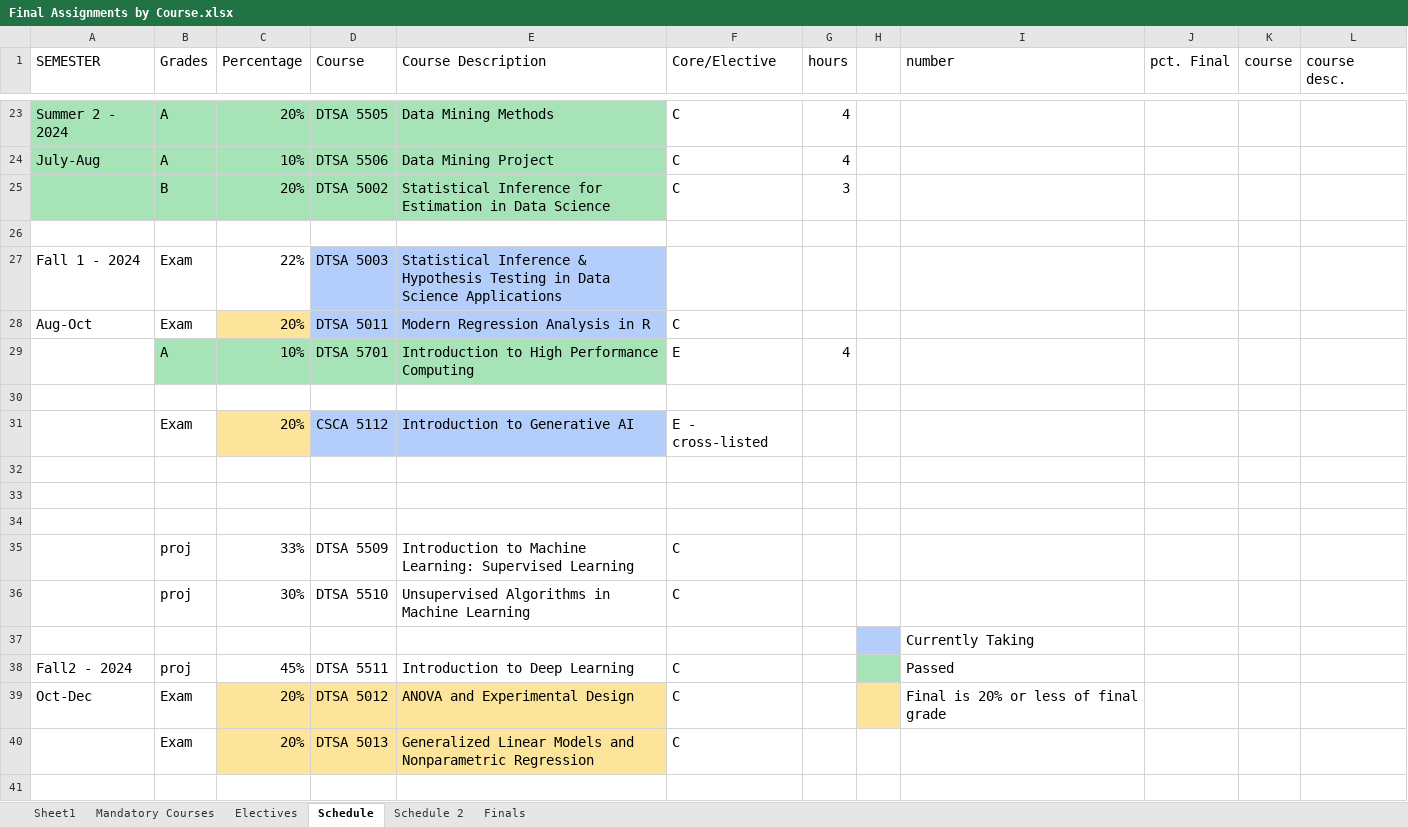
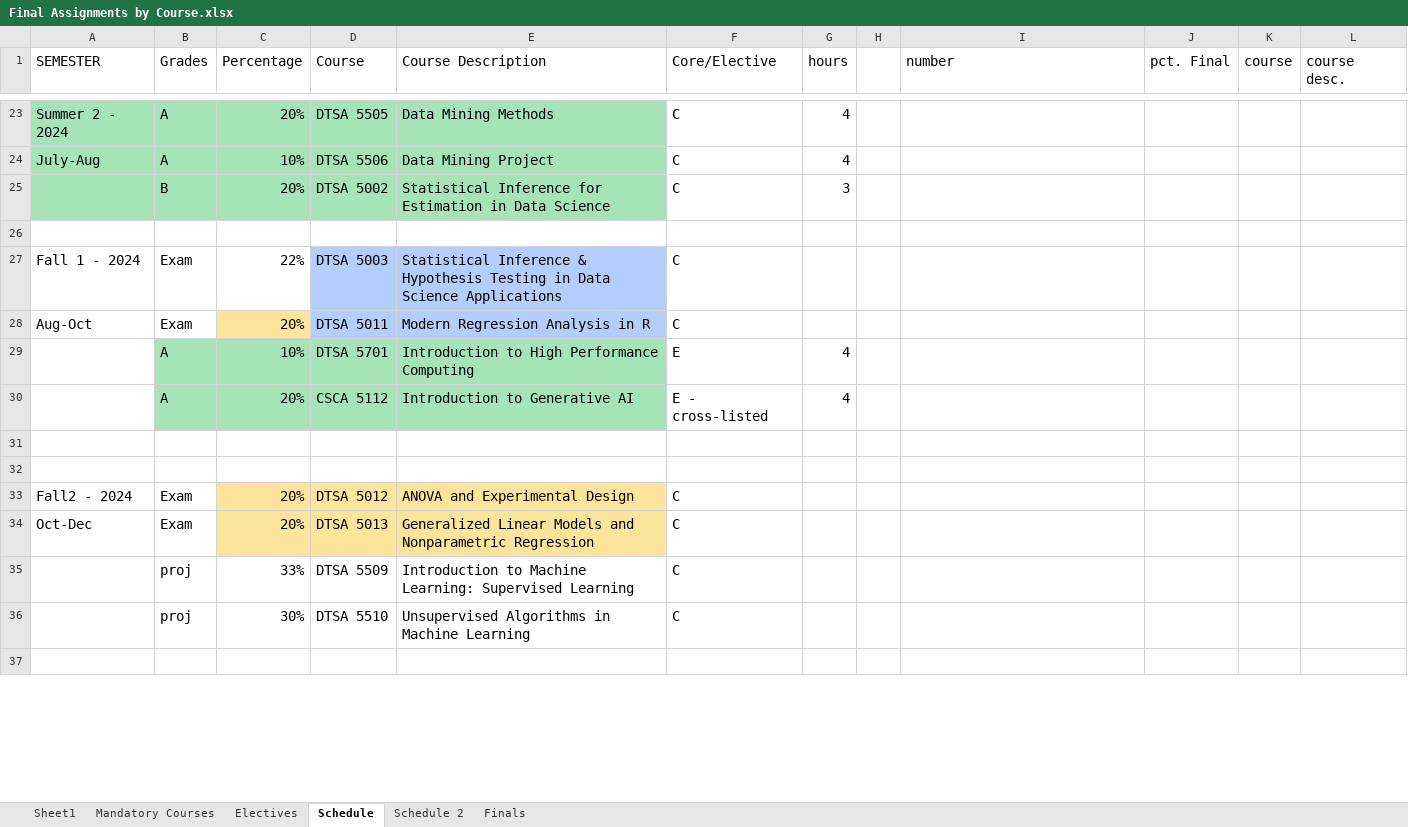
Before and after one commit to RyanJTalbot/MSDS, an Excel workbook: Resources/University of Colorado Boulder/Final Assignments by Course.xlsx, sheet Schedule, drawn as a sheet; only a part is shown, gaps mark what is left out; values as stored, in another font and other column widths than the file's, no borders; conditional formats not drawn; removed rows and columns are numbered as before the commit, all else as after; the diff covers the shown part only; the diff names each change by its address in the sheet, - before the commit and + after, or states it on an @@ line.

Commit message:
Update electives

```diff
--- a/Resources/University of Colorado Boulder/Final Assignments by Course.xlsx (sheet Schedule)
+++ b/Resources/University of Colorado Boulder/Final Assignments by Course.xlsx (sheet Schedule)
-F27 (Core/Elective): (empty)
+F27 (Core/Elective): C
-row 30: (empty)
-B30 (Grades): Exam
+B30 (Grades): A
-B30 fill: none
+B30 fill: #A6E4B7
-C30 fill: #FDE49B
+C30 fill: #A6E4B7
-D30:E30 fill: #B3CEFB
+D30:E30 fill: #A6E4B7
-G30 (hours): (empty)
+G30 (hours): 4
-row 33: (empty)
+row 33: Fall2 - 2024 | Exam | 20% | DTSA 5012 | ANOVA and Experimental Design | C
-C33:E33 fill: none
+C33:E33 fill: #FDE49B
+row 34: Oct-Dec | Exam | 20% | DTSA 5013 | Generalized Linear Models and Nonparametric Regression | C
-row 37:  |  |  |  |  |  |  |  | Currently Taking
-row 38: Fall2 - 2024 | proj | 45% | DTSA 5511 | Introduction to Deep Learning | C |  |  | Passed
-row 39: Oct-Dec | Exam | 20% | DTSA 5012 | ANOVA and Experimental Design | C |  |  | Final is 20% or less of final grade
-row 40:  | Exam | 20% | DTSA 5013 | Generalized Linear Models and Nonparametric Regression | C
```
Also changed, not shown: 11 added rows, 4 removed rows, 10 edited cells and cell formats elsewhere in this sheet, sheet Finals, sheet Electives, 3 other files.
